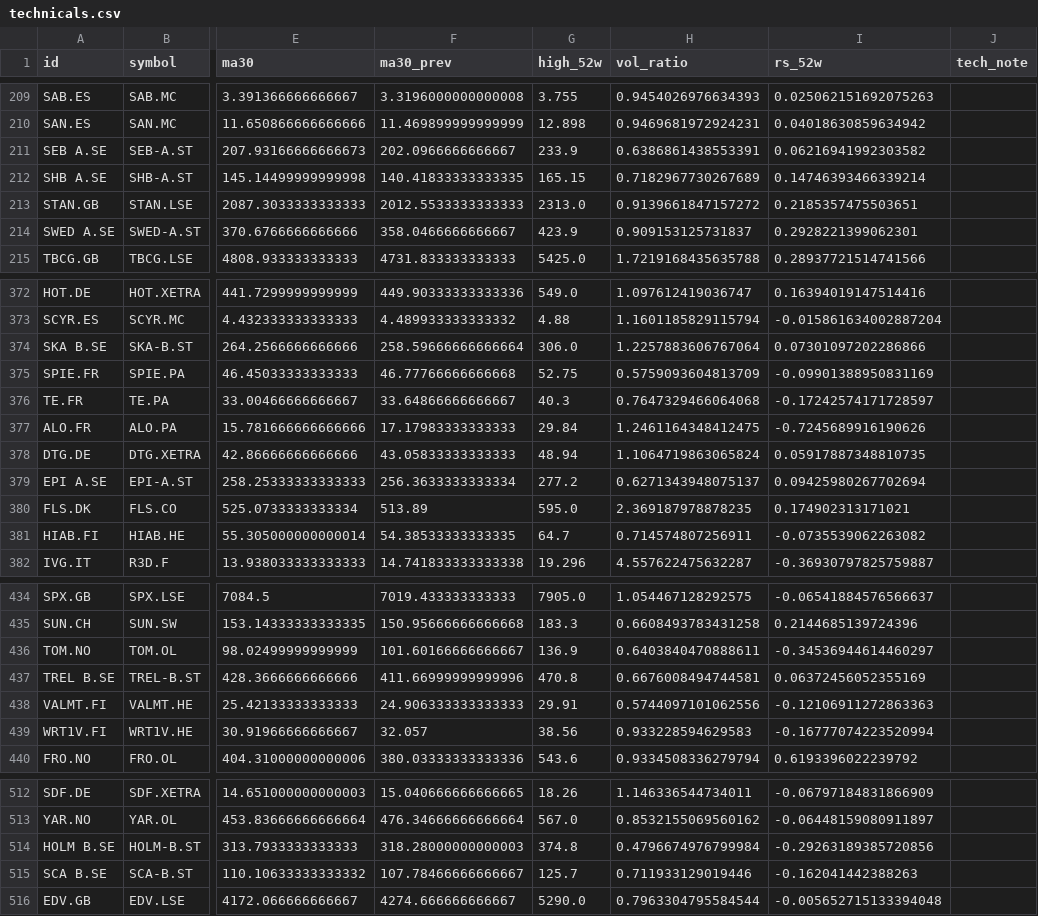
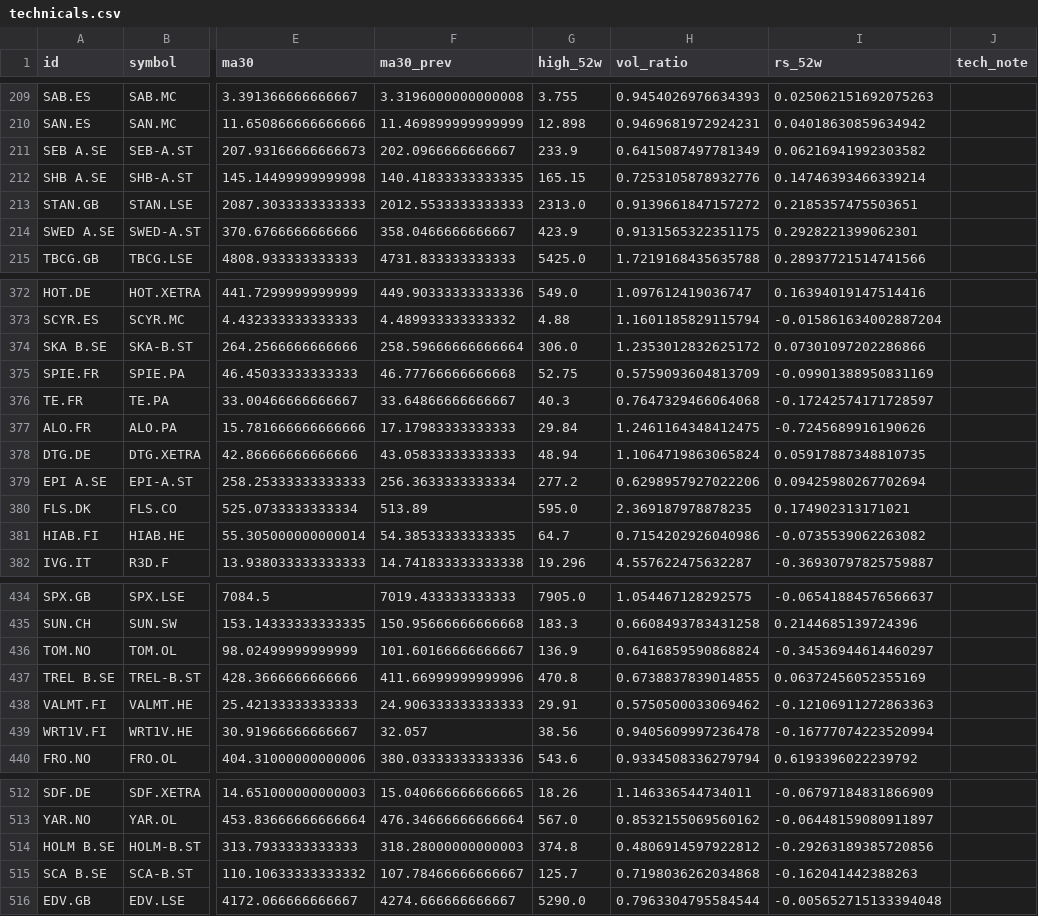
Before and after one commit to JanisSchultz/screener, a CSV file: data/eu/technicals.csv, drawn as a sheet; only a part is shown, gaps mark what is left out; the diff covers the shown part only; the diff names each change by its address in the sheet, - before the commit and + after, or states it on an @@ line.

```diff
--- a/data/eu/technicals.csv
+++ b/data/eu/technicals.csv
-H211 (vol_ratio): 0.6386861438553391
+H211 (vol_ratio): 0.6415087497781349
-H212 (vol_ratio): 0.7182967730267689
+H212 (vol_ratio): 0.7253105878932776
-H214 (vol_ratio): 0.909153125731837
+H214 (vol_ratio): 0.9131565322351175
-H374 (vol_ratio): 1.2257883606767064
+H374 (vol_ratio): 1.2353012832625172
-H379 (vol_ratio): 0.6271343948075137
+H379 (vol_ratio): 0.6298957927022206
-H381 (vol_ratio): 0.714574807256911
+H381 (vol_ratio): 0.7154202926040986
-H436 (vol_ratio): 0.6403840470888611
+H436 (vol_ratio): 0.6416859590868824
-H437 (vol_ratio): 0.6676008494744581
+H437 (vol_ratio): 0.6738837839014855
-H438 (vol_ratio): 0.5744097101062556
+H438 (vol_ratio): 0.5750500033069462
-H439 (vol_ratio): 0.933228594629583
+H439 (vol_ratio): 0.9405609997236478
-H514 (vol_ratio): 0.4796674976799984
+H514 (vol_ratio): 0.4806914597922812
-H515 (vol_ratio): 0.711933129019446
+H515 (vol_ratio): 0.7198036262034868
```
Also changed, not shown: 58 edited cells elsewhere in this file, data/ca/financials.csv, data/ca/fundamentals_panel.csv, 32 other files.
